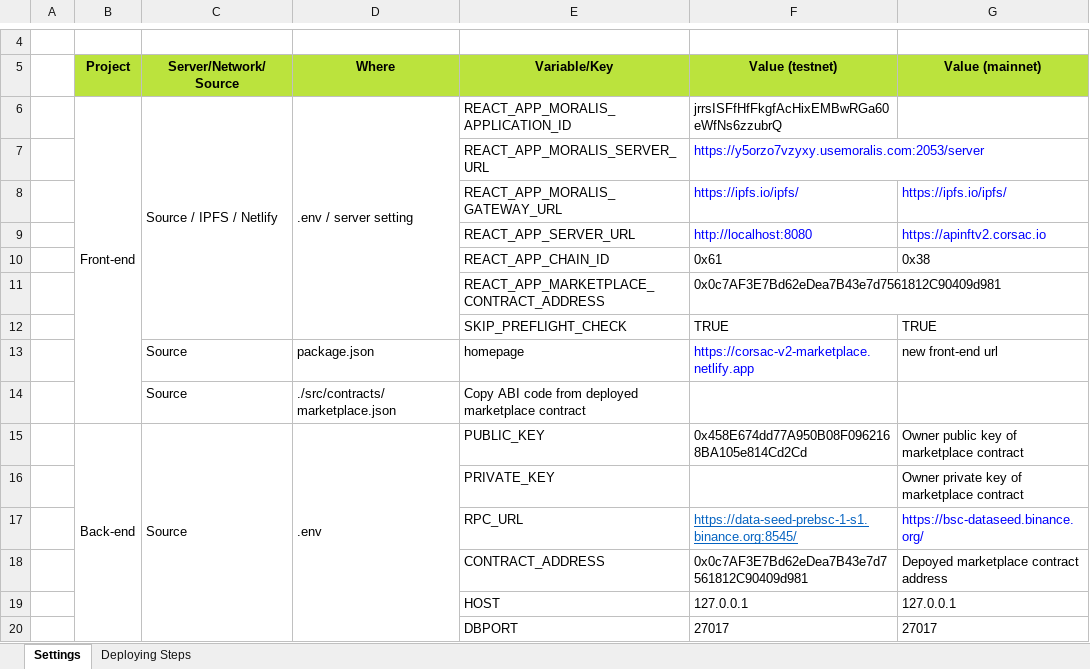
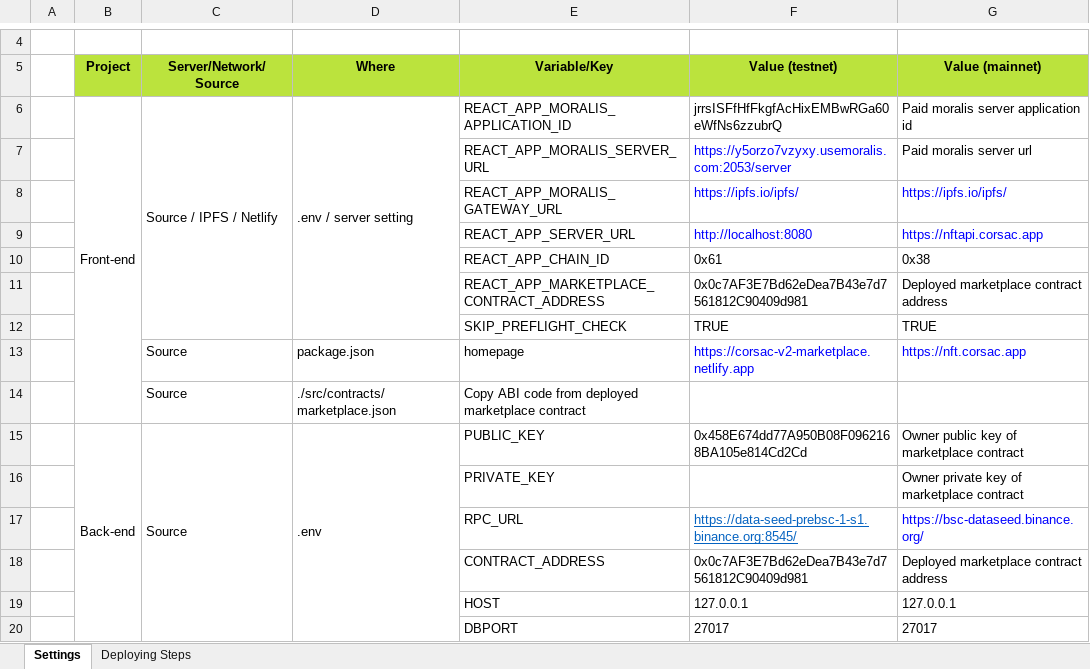
Before and after one commit to blkdot/corsacv2_nft_marketplace, an Excel workbook: deploy-guide.xlsx, sheet Settings, drawn as a sheet; only a part is shown, gaps mark what is left out; values as stored, in another font and other column widths than the file's, no borders; the diff names each change by its address in the sheet, - before the commit and + after, or states it on an @@ line.

```diff
--- a/deploy-guide.xlsx (sheet Settings)
+++ b/deploy-guide.xlsx (sheet Settings)
-G6 (Value (mainnet)): (empty)
+G6 (Value (mainnet)): Paid moralis server application id
-G7 (Value (mainnet)): (empty)
+G7 (Value (mainnet)): Paid moralis server url
-G9 (Value (mainnet)): https://apinftv2.corsac.io
+G9 (Value (mainnet)): https://nftapi.corsac.app
-G11 (Value (mainnet)): (empty)
+G11 (Value (mainnet)): Deployed marketplace contract address
-G13 (Value (mainnet)): new front-end url
+G13 (Value (mainnet)): https://nft.corsac.app
-G13 text colour: black
+G13 text colour: #0000FF
-G18 (Value (mainnet)): Depoyed marketplace contract address
+G18 (Value (mainnet)): Deployed marketplace contract address
```
Also changed, not shown: sheet Deploying Steps, 1 other file.
